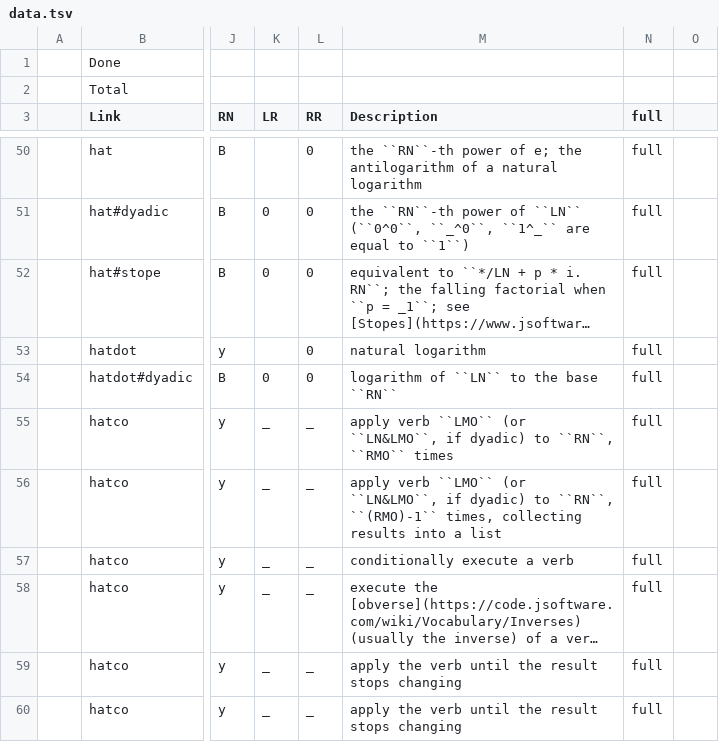
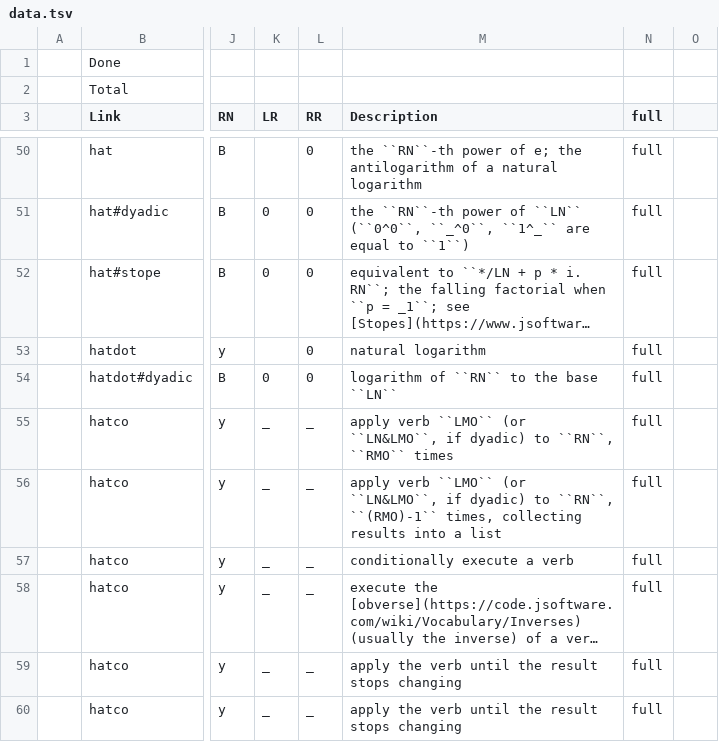
Before and after one commit to sergeyqz/jcheatsheet, a TSV file: data.tsv, drawn as a sheet; only a part is shown, gaps mark what is left out; long unchanged cells end in …; the diff names each change by its address in the sheet, - before the commit and + after, or states it on an @@ line.

Commit message:
Swapped A-B in Logarithm description

```diff
--- a/data.tsv
+++ b/data.tsv
-M54 (Description): logarithm of ``LN`` to the base ``RN``
+M54 (Description): logarithm of ``RN`` to the base ``LN``
```
Also changed, not shown: 1 other file.
